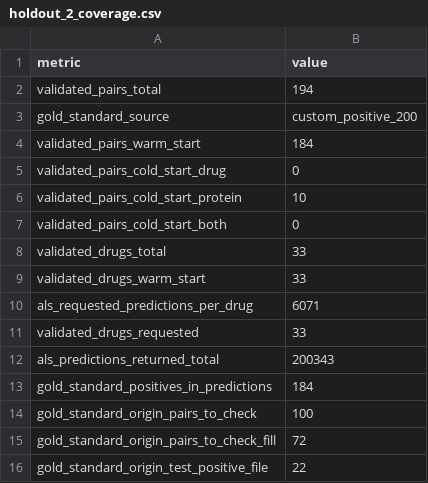
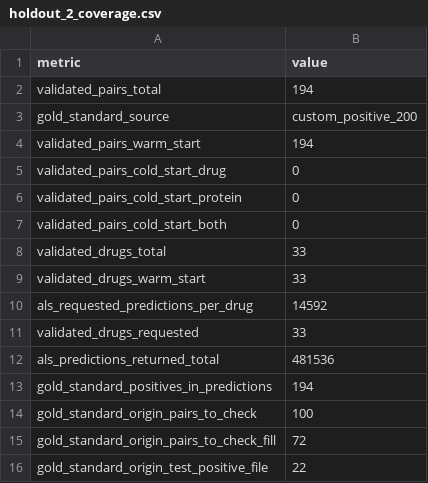
Before and after one commit to MircoPerna99/Tesi_2_analisi_als, a CSV file: holdout_2_coverage.csv, drawn as a sheet.

```diff
--- a/holdout_2_coverage.csv
+++ b/holdout_2_coverage.csv
@@ -3,5 +3,5 @@ validated_pairs_total,194
 gold_standard_source,custom_positive_200
-validated_pairs_warm_start,184
+validated_pairs_warm_start,194
 validated_pairs_cold_start_drug,0
-validated_pairs_cold_start_protein,10
+validated_pairs_cold_start_protein,0
 validated_pairs_cold_start_both,0
@@ -9,6 +9,6 @@ validated_drugs_total,33
 validated_drugs_warm_start,33
-als_requested_predictions_per_drug,6071
+als_requested_predictions_per_drug,14592
 validated_drugs_requested,33
-als_predictions_returned_total,200343
-gold_standard_positives_in_predictions,184
+als_predictions_returned_total,481536
+gold_standard_positives_in_predictions,194
 gold_standard_origin_pairs_to_check,100
```
Also changed, not shown: holdout_2_precision_recall_top_percent.csv, holdout_2_validated_pairs_coverage.csv, 39 other files.
